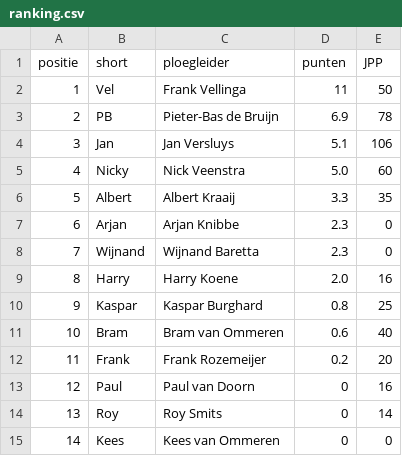
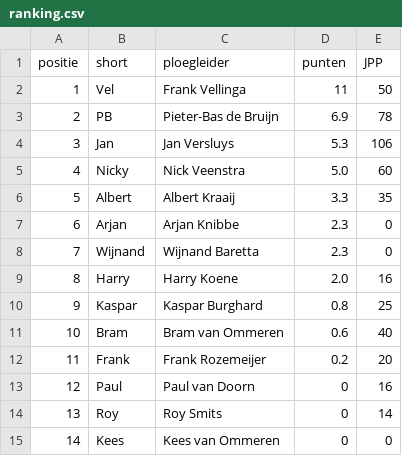
Before and after one commit to wijnandb/testworkflow, a CSV file: _data/ranking.csv, drawn as a sheet.

```diff
--- a/_data/ranking.csv
+++ b/_data/ranking.csv
@@ -3,3 +3,3 @@ positie,short,ploegleider,punten,JPP
 2,PB,Pieter-Bas de Bruijn,6.9,78
-3,Jan,Jan Versluys,5.1,106
+3,Jan,Jan Versluys,5.3,106
 4,Nicky,Nick Veenstra,5.0,60
```
Also changed, not shown: _data/latest_results_with_points.csv, _data/ploegleiders/jan.csv, 2 other files.
